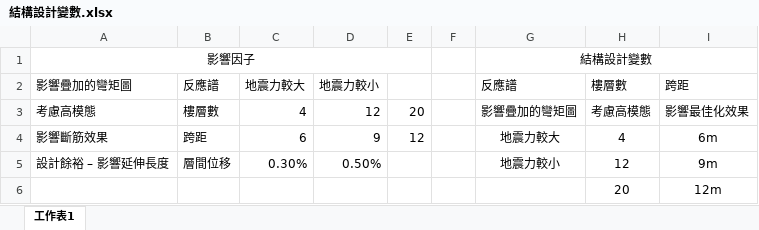
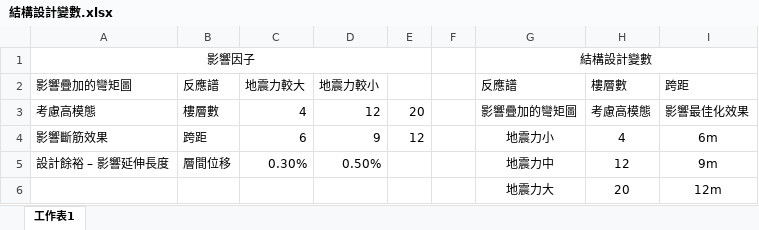
Before and after one commit to skyran1278/VbaProject, an Excel workbook: 20180126_SmartCut/Meeting/20190412 Meeting/結構設計變數.xlsx, sheet 工作表1, drawn as a sheet; values as stored, in another font and other column widths than the file's, no borders; the diff names each change by its address in the sheet, - before the commit and + after, or states it on an @@ line.

Commit message:
結構設計變數

```diff
--- a/20180126_SmartCut/Meeting/20190412 Meeting/結構設計變數.xlsx (sheet 工作表1)
+++ b/20180126_SmartCut/Meeting/20190412 Meeting/結構設計變數.xlsx (sheet 工作表1)
-G4 (反應譜): 地震力較大
+G4 (反應譜): 地震力小
-G5 (反應譜): 地震力較小
+G5 (反應譜): 地震力中
-G6 (反應譜): (empty)
+G6 (反應譜): 地震力大
```
